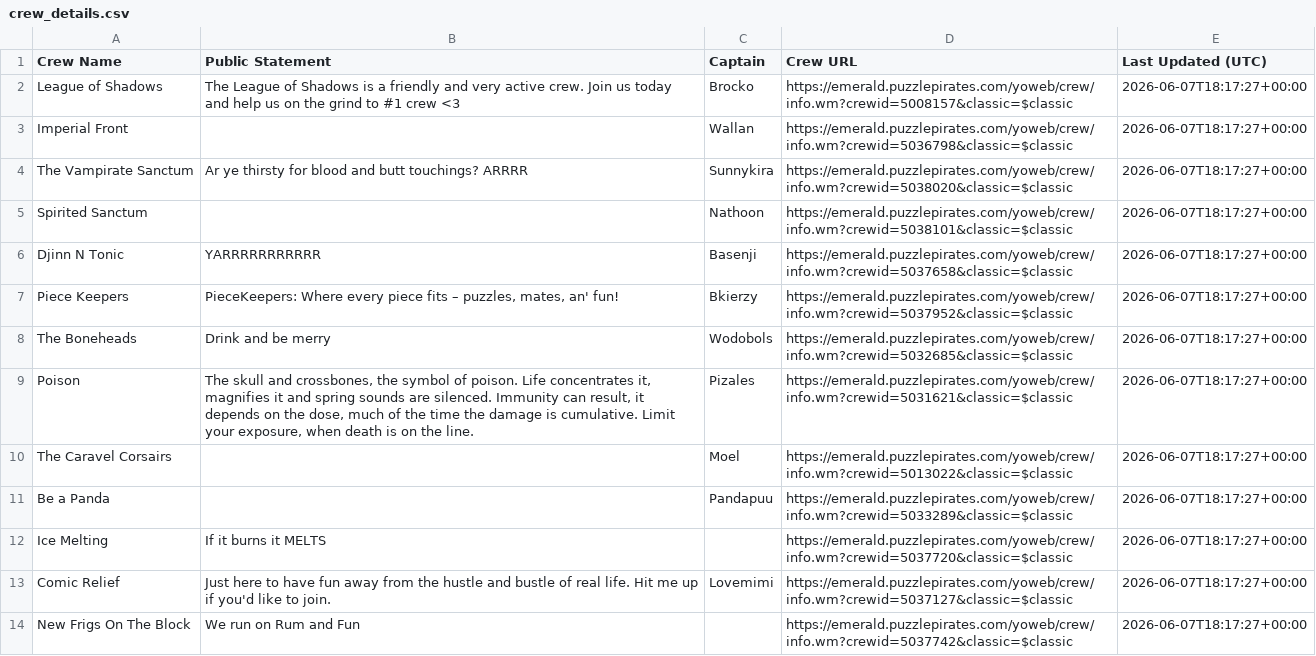
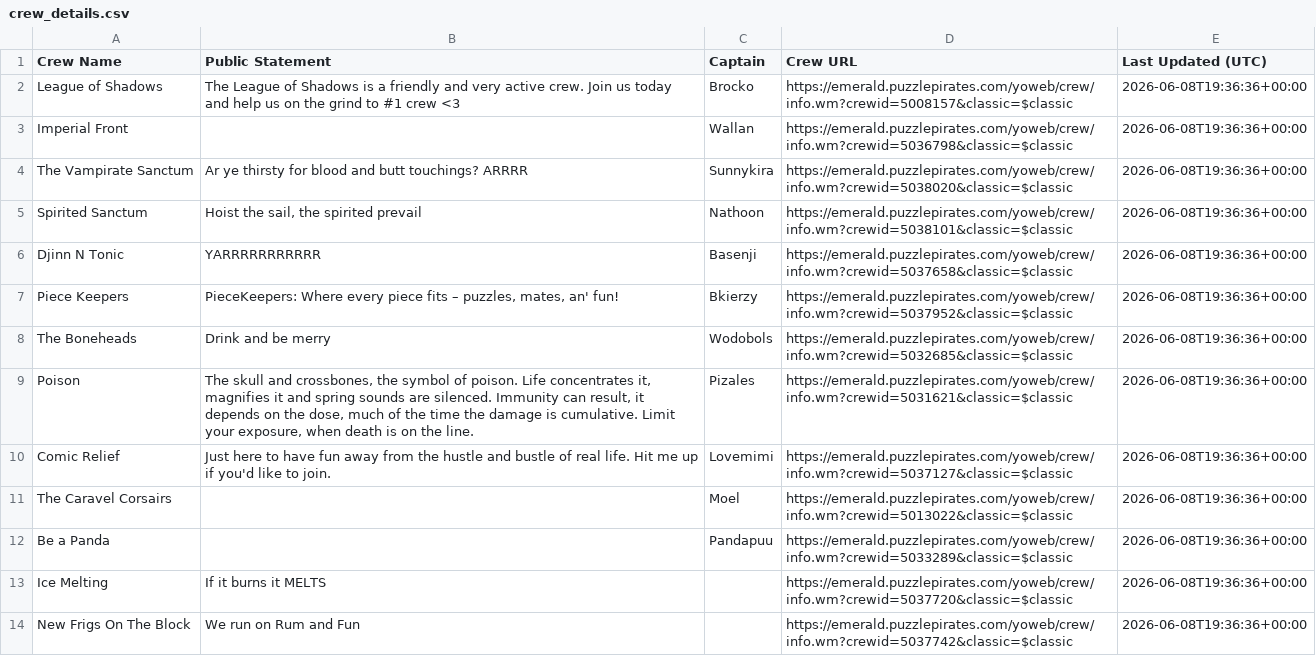
Before and after one commit to RikitoC/RikitoC.github.io, a CSV file: data/crew_details.csv, drawn as a sheet; only a part is shown; the diff covers the shown part only.

```diff
--- a/data/crew_details.csv
+++ b/data/crew_details.csv
@@ -1,14 +1,14 @@
 Crew Name,Public Statement,Captain,Crew URL,Last Updated (UTC)
-League of Shadows,The League of Shadows is a friendly and very active crew. Join us today and help us on the grind to #1 crew <3,Brocko,https://emerald.puzzlepirates.com/yoweb/crew/info.wm?crewid=5008157&classic=$classic,2026-06-07T18:17:27+00:00
-Imperial Front,,Wallan,https://emerald.puzzlepirates.com/yoweb/crew/info.wm?crewid=5036798&classic=$classic,2026-06-07T18:17:27+00:00
-The Vampirate Sanctum,Ar ye thirsty for blood and butt touchings? ARRRR,Sunnykira,https://emerald.puzzlepirates.com/yoweb/crew/info.wm?crewid=5038020&classic=$classic,2026-06-07T18:17:27+00:00
-Spirited Sanctum,,Nathoon,https://emerald.puzzlepirates.com/yoweb/crew/info.wm?crewid=5038101&classic=$classic,2026-06-07T18:17:27+00:00
-Djinn N Tonic,YARRRRRRRRRRR,Basenji,https://emerald.puzzlepirates.com/yoweb/crew/info.wm?crewid=5037658&classic=$classic,2026-06-07T18:17:27+00:00
-Piece Keepers,"PieceKeepers: Where every piece fits – puzzles, mates, an' fun!",Bkierzy,https://emerald.puzzlepirates.com/yoweb/crew/info.wm?crewid=5037952&classic=$classic,2026-06-07T18:17:27+00:00
-The Boneheads,Drink and be merry,Wodobols,https://emerald.puzzlepirates.com/yoweb/crew/info.wm?crewid=5032685&classic=$classic,2026-06-07T18:17:27+00:00
-Poison,"The skull and crossbones, the symbol of poison. Life concentrates it, magnifies it and spring sounds are silenced. Immunity can result, it depends on the dose, much of the time the damage is cumulative. Limit your exposure, when death is on the line.",Pizales,https://emerald.puzzlepirates.com/yoweb/crew/info.wm?crewid=5031621&classic=$classic,2026-06-07T18:17:27+00:00
-The Caravel Corsairs,,Moel,https://emerald.puzzlepirates.com/yoweb/crew/info.wm?crewid=5013022&classic=$classic,2026-06-07T18:17:27+00:00
-Be a Panda,,Pandapuu,https://emerald.puzzlepirates.com/yoweb/crew/info.wm?crewid=5033289&classic=$classic,2026-06-07T18:17:27+00:00
-Ice Melting,If it burns it MELTS,,https://emerald.puzzlepirates.com/yoweb/crew/info.wm?crewid=5037720&classic=$classic,2026-06-07T18:17:27+00:00
-Comic Relief,Just here to have fun away from the hustle and bustle of real life. Hit me up if you'd like to join.,Lovemimi,https://emerald.puzzlepirates.com/yoweb/crew/info.wm?crewid=5037127&classic=$classic,2026-06-07T18:17:27+00:00
-New Frigs On The Block,We run on Rum and Fun,,https://emerald.puzzlepirates.com/yoweb/crew/info.wm?crewid=5037742&classic=$classic,2026-06-07T18:17:27+00:00
+League of Shadows,The League of Shadows is a friendly and very active crew. Join us today and help us on the grind to #1 crew <3,Brocko,https://emerald.puzzlepirates.com/yoweb/crew/info.wm?crewid=5008157&classic=$classic,2026-06-08T19:36:36+00:00
+Imperial Front,,Wallan,https://emerald.puzzlepirates.com/yoweb/crew/info.wm?crewid=5036798&classic=$classic,2026-06-08T19:36:36+00:00
+The Vampirate Sanctum,Ar ye thirsty for blood and butt touchings? ARRRR,Sunnykira,https://emerald.puzzlepirates.com/yoweb/crew/info.wm?crewid=5038020&classic=$classic,2026-06-08T19:36:36+00:00
+Spirited Sanctum,"Hoist the sail, the spirited prevail",Nathoon,https://emerald.puzzlepirates.com/yoweb/crew/info.wm?crewid=5038101&classic=$classic,2026-06-08T19:36:36+00:00
+Djinn N Tonic,YARRRRRRRRRRR,Basenji,https://emerald.puzzlepirates.com/yoweb/crew/info.wm?crewid=5037658&classic=$classic,2026-06-08T19:36:36+00:00
+Piece Keepers,"PieceKeepers: Where every piece fits – puzzles, mates, an' fun!",Bkierzy,https://emerald.puzzlepirates.com/yoweb/crew/info.wm?crewid=5037952&classic=$classic,2026-06-08T19:36:36+00:00
+The Boneheads,Drink and be merry,Wodobols,https://emerald.puzzlepirates.com/yoweb/crew/info.wm?crewid=5032685&classic=$classic,2026-06-08T19:36:36+00:00
+Poison,"The skull and crossbones, the symbol of poison. Life concentrates it, magnifies it and spring sounds are silenced. Immunity can result, it depends on the dose, much of the time the damage is cumulative. Limit your exposure, when death is on the line.",Pizales,https://emerald.puzzlepirates.com/yoweb/crew/info.wm?crewid=5031621&classic=$classic,2026-06-08T19:36:36+00:00
+Comic Relief,Just here to have fun away from the hustle and bustle of real life. Hit me up if you'd like to join.,Lovemimi,https://emerald.puzzlepirates.com/yoweb/crew/info.wm?crewid=5037127&classic=$classic,2026-06-08T19:36:36+00:00
+The Caravel Corsairs,,Moel,https://emerald.puzzlepirates.com/yoweb/crew/info.wm?crewid=5013022&classic=$classic,2026-06-08T19:36:36+00:00
+Be a Panda,,Pandapuu,https://emerald.puzzlepirates.com/yoweb/crew/info.wm?crewid=5033289&classic=$classic,2026-06-08T19:36:36+00:00
+Ice Melting,If it burns it MELTS,,https://emerald.puzzlepirates.com/yoweb/crew/info.wm?crewid=5037720&classic=$classic,2026-06-08T19:36:36+00:00
+New Frigs On The Block,We run on Rum and Fun,,https://emerald.puzzlepirates.com/yoweb/crew/info.wm?crewid=5037742&classic=$classic,2026-06-08T19:36:36+00:00
```
Also changed, not shown: 14 edited cells elsewhere in this file, data/external_pirates_latest.csv, data/pirate_urls.csv, 4 other files.
